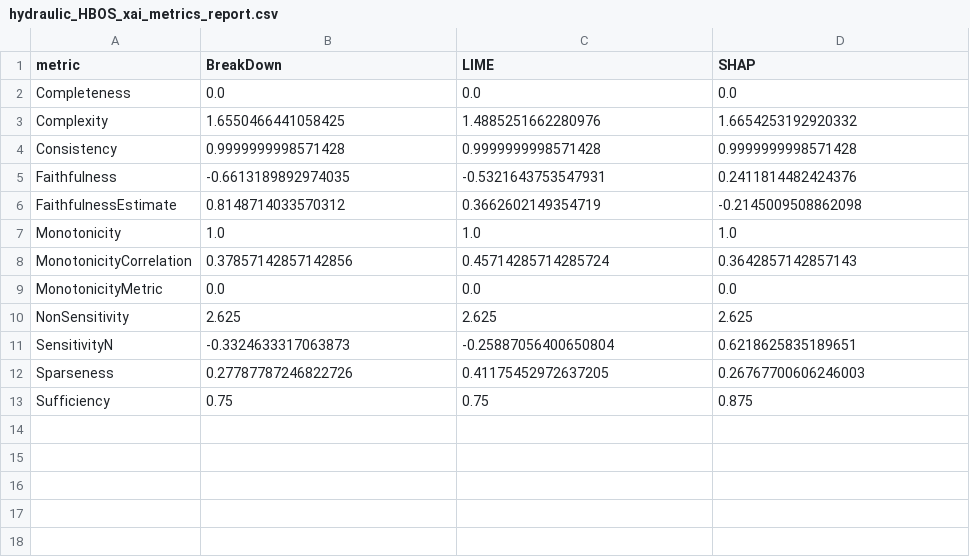
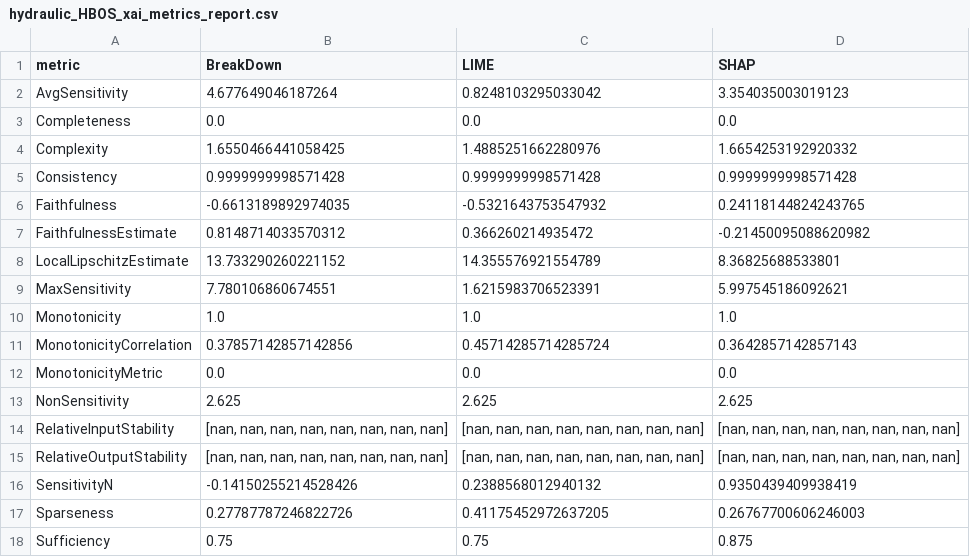
Before and after one commit to mayumar/XAI_metrics, a CSV file: results/reports/hydraulic_HBOS_xai_metrics_report.csv, drawn as a sheet.

```diff
--- a/results/reports/hydraulic_HBOS_xai_metrics_report.csv
+++ b/results/reports/hydraulic_HBOS_xai_metrics_report.csv
@@ -1,2 +1,3 @@
 metric,BreakDown,LIME,SHAP
+AvgSensitivity,4.677649046187264,0.8248103295033042,3.354035003019123
 Completeness,0.0,0.0,0.0
@@ -4,4 +5,6 @@ Complexity,1.6550466441058425,1.4885251662280976,1.6654253192920332
 Consistency,0.9999999998571428,0.9999999998571428,0.9999999998571428
-Faithfulness,-0.6613189892974035,-0.5321643753547931,0.2411814482424376
-FaithfulnessEstimate,0.8148714033570312,0.3662602149354719,-0.2145009508862098
+Faithfulness,-0.6613189892974035,-0.5321643753547932,0.24118144824243765
+FaithfulnessEstimate,0.8148714033570312,0.366260214935472,-0.21450095088620982
+LocalLipschitzEstimate,13.733290260221152,14.355576921554789,8.36825688533801
+MaxSensitivity,7.780106860674551,1.6215983706523391,5.997545186092621
 Monotonicity,1.0,1.0,1.0
@@ -10,3 +13,5 @@ MonotonicityMetric,0.0,0.0,0.0
 NonSensitivity,2.625,2.625,2.625
-SensitivityN,-0.3324633317063873,-0.25887056400650804,0.6218625835189651
+RelativeInputStability,"[nan, nan, nan, nan, nan, nan, nan, nan]","[nan, nan, nan, nan, nan, nan, nan, nan]","[nan, nan, nan, nan, nan, nan, nan, nan]"
+RelativeOutputStability,"[nan, nan, nan, nan, nan, nan, nan, nan]","[nan, nan, nan, nan, nan, nan, nan, nan]","[nan, nan, nan, nan, nan, nan, nan, nan]"
+SensitivityN,-0.14150255214528426,0.2388568012940132,0.9350439409938419
 Sparseness,0.27787787246822726,0.41175452972637205,0.26767700606246003
```
Also changed, not shown: results/reports/hydraulic_AutoEncoder_xai_metrics_report.csv, results/reports/hydraulic_ECOD_xai_metrics_report.csv, 21 other files.
